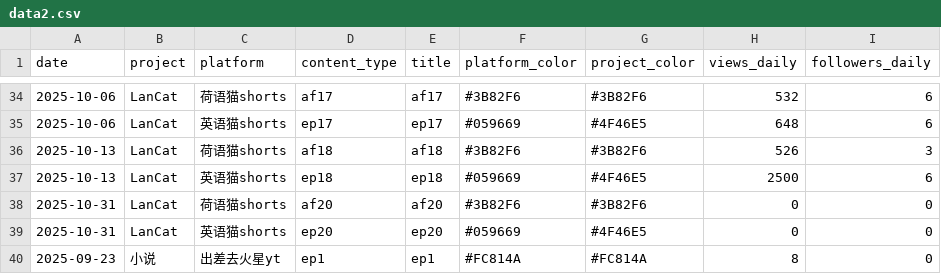
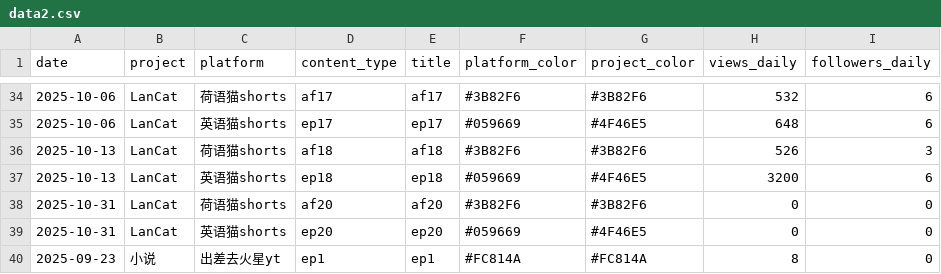
Before and after one commit to cheerzhang/view-tracker, a CSV file: data2.csv, drawn as a sheet; only a part is shown, gaps mark what is left out.

Commit message:
Update data2.csv

```diff
--- a/data2.csv
+++ b/data2.csv
@@ -36,3 +36,3 @@ date, project, platform, content_type, title, platform_color,project_color, view
 2025-10-13,LanCat,荷语猫shorts,af18,af18,#3B82F6,#3B82F6,526,3
-2025-10-13,LanCat,英语猫shorts,ep18,ep18,#059669,#4F46E5,2500,6
+2025-10-13,LanCat,英语猫shorts,ep18,ep18,#059669,#4F46E5,3200,6
 2025-10-31,LanCat,荷语猫shorts,af20,af20,#3B82F6,#3B82F6,0,0
```
